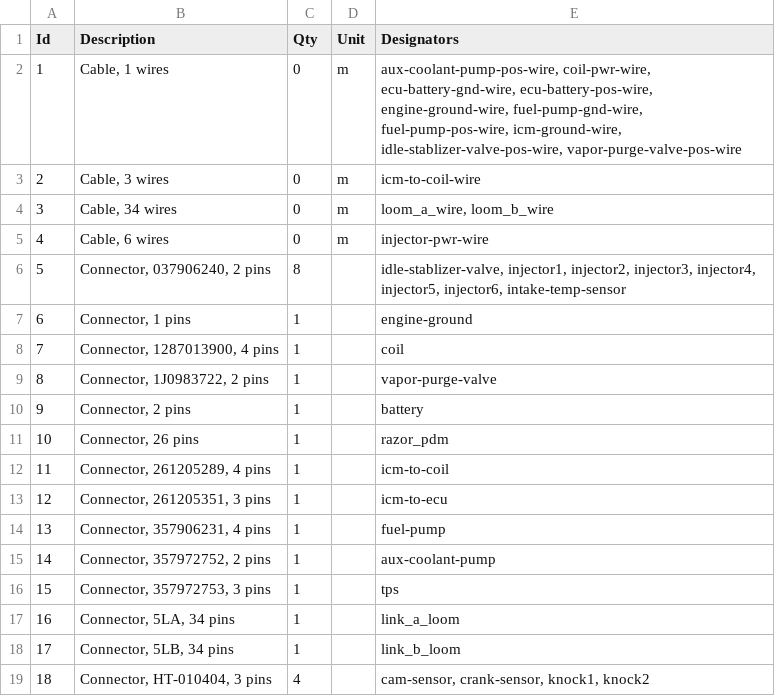
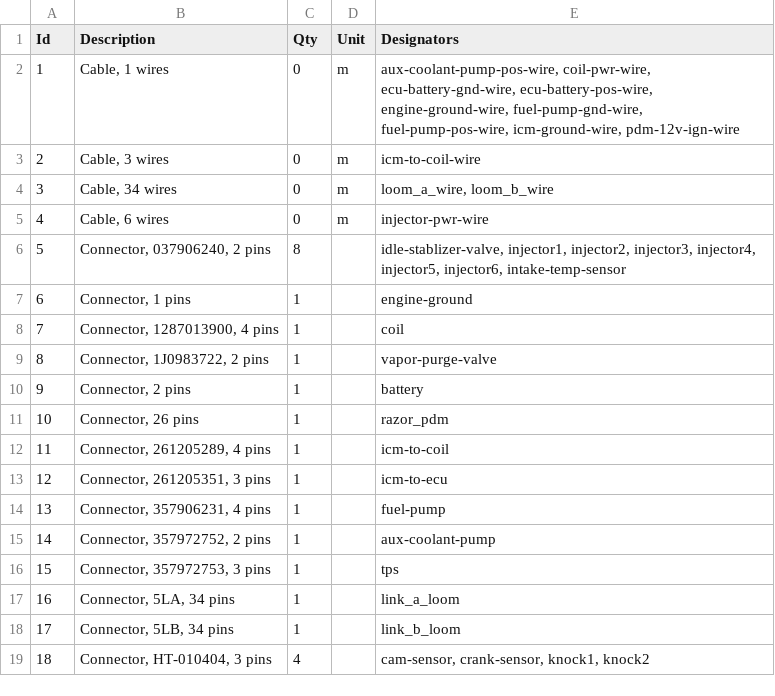
Before and after one commit to djhedges/corrado_wiring, a TSV file: corrado.bom.tsv, drawn as a sheet.

Commit message:
Fix the isv so that the ecu is actually ground it

```diff
--- a/corrado.bom.tsv
+++ b/corrado.bom.tsv
@@ -1,3 +1,3 @@
 Id	Description	Qty	Unit	Designators
-1	Cable, 1 wires	0	m	aux-coolant-pump-pos-wire, coil-pwr-wire, ecu-battery-gnd-wire, ecu-battery-pos-wire, engine-ground-wire, fuel-pump-gnd-wire, fuel-pump-pos-wire, icm-ground-wire, idle-stablizer-valve-pos-wire, vapor-purge-valve-pos-wire
+1	Cable, 1 wires	0	m	aux-coolant-pump-pos-wire, coil-pwr-wire, ecu-battery-gnd-wire, ecu-battery-pos-wire, engine-ground-wire, fuel-pump-gnd-wire, fuel-pump-pos-wire, icm-ground-wire, pdm-12v-ign-wire
 2	Cable, 3 wires	0	m	icm-to-coil-wire
```
Also changed, not shown: 5 other files.
